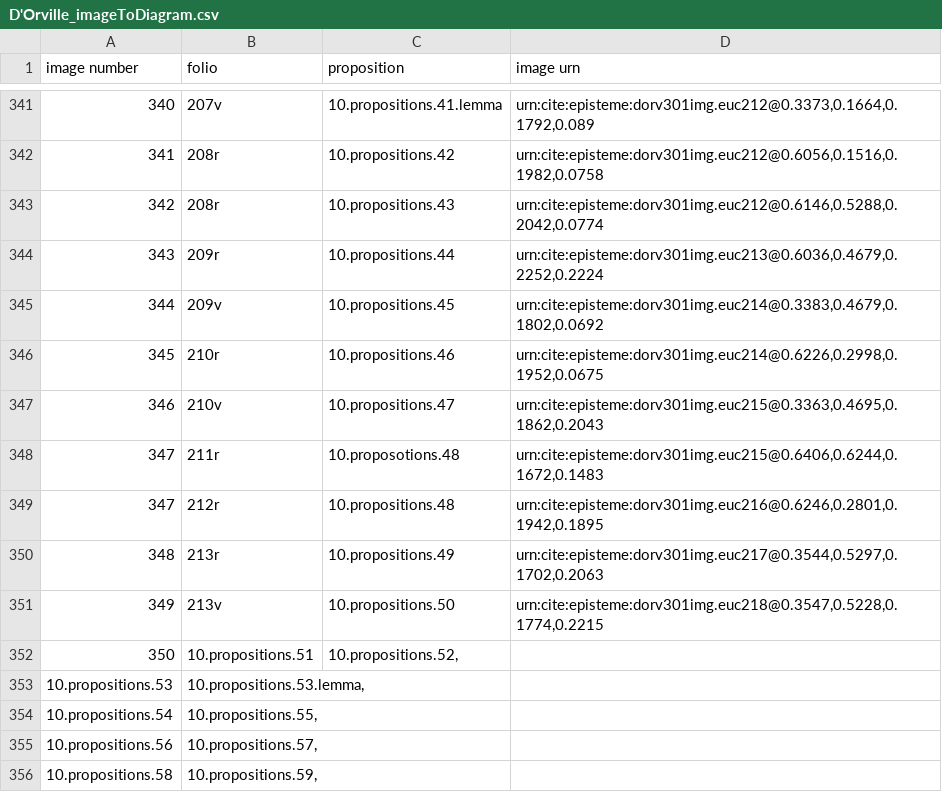
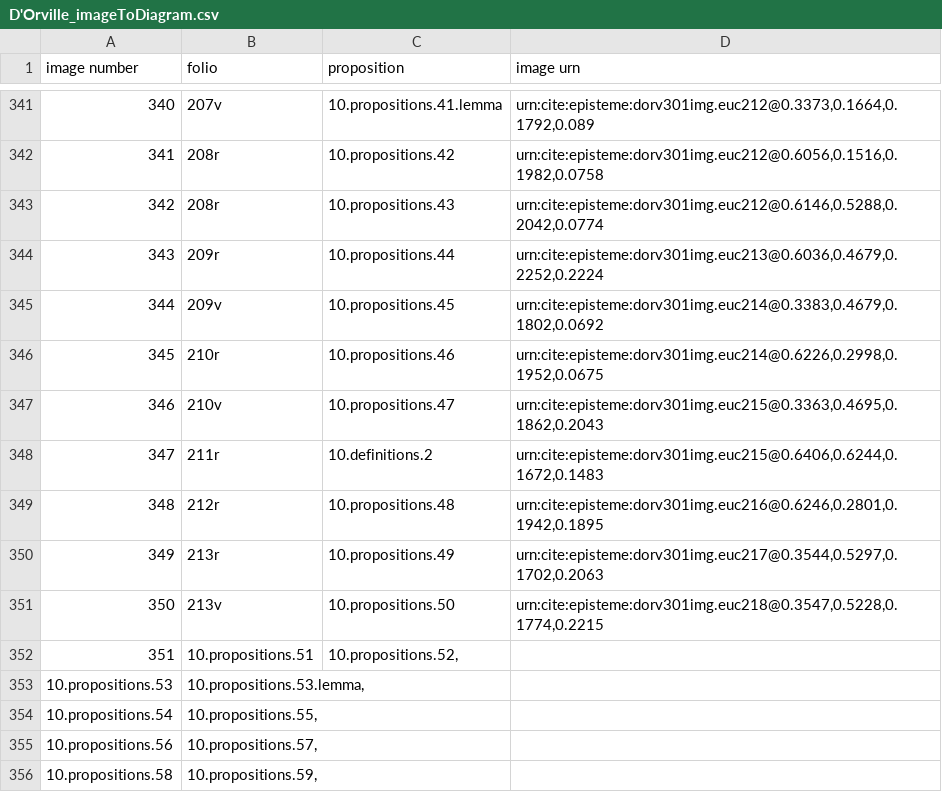
Before and after one commit to HCMID/schemata, a CSV file: D'Orville_imageToDiagram.csv, drawn as a sheet; only a part is shown, gaps mark what is left out; the diff names each change by its address in the sheet, - before the commit and + after, or states it on an @@ line.

Commit message:
Update D'Orville_imageToDiagram.csv

```diff
--- a/D'Orville_imageToDiagram.csv
+++ b/D'Orville_imageToDiagram.csv
-C348 (proposition): 10.proposotions.48
+C348 (proposition): 10.definitions.2
@@ column A (image number) renumbered between rows 349 and 352 @@
```
